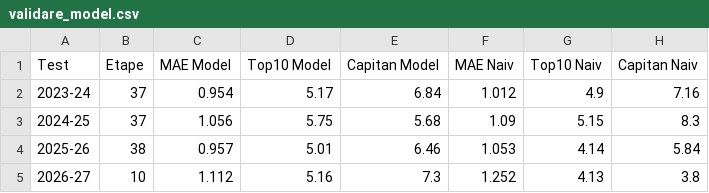
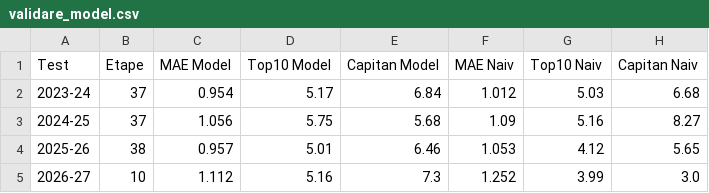
Before and after one commit to adi-stefan-goku/FPL-inatorul, a CSV file: data/validare_model.csv, drawn as a sheet.

```diff
--- a/data/validare_model.csv
+++ b/data/validare_model.csv
@@ -1,5 +1,5 @@
 Test,Etape,MAE Model,Top10 Model,Capitan Model,MAE Naiv,Top10 Naiv,Capitan Naiv
-2023-24,37,0.954,5.17,6.84,1.012,4.9,7.16
-2024-25,37,1.056,5.75,5.68,1.09,5.15,8.3
-2025-26,38,0.957,5.01,6.46,1.053,4.14,5.84
-2026-27,10,1.112,5.16,7.3,1.252,4.13,3.8
+2023-24,37,0.954,5.17,6.84,1.012,5.03,6.68
+2024-25,37,1.056,5.75,5.68,1.09,5.16,8.27
+2025-26,38,0.957,5.01,6.46,1.053,4.12,5.65
+2026-27,10,1.112,5.16,7.3,1.252,3.99,3.0
```
Also changed, not shown: data/arhiva/predictii_etapa_12.csv, data/player_past_seasons.csv, 3 other files.
